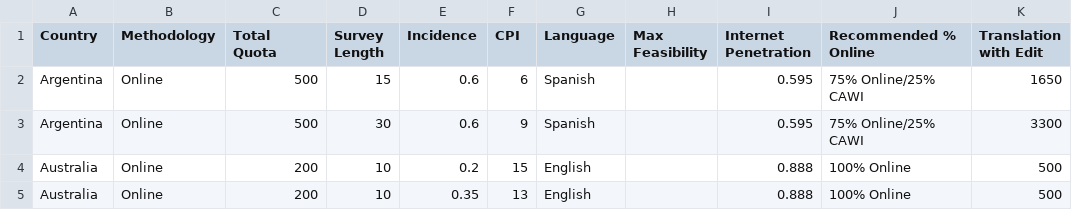
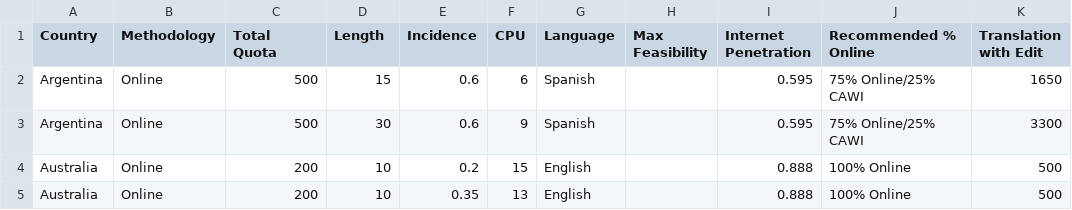
Before and after one commit to HubCatz202/cpi_model, a CSV file: CPI.csv, drawn as a sheet; only a part is shown; the diff names each change by its address in the sheet, - before the commit and + after, or states it on an @@ line.

```diff
--- a/CPI.csv
+++ b/CPI.csv
-D1: Survey Length
+D1: Length
-F1: CPI
+F1: CPU
```
Also changed, not shown: 1 other file.
